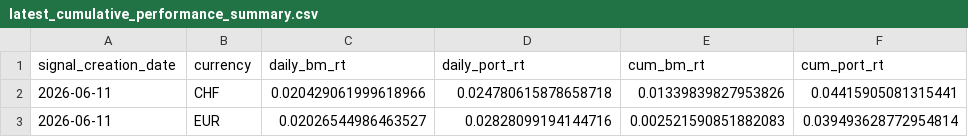
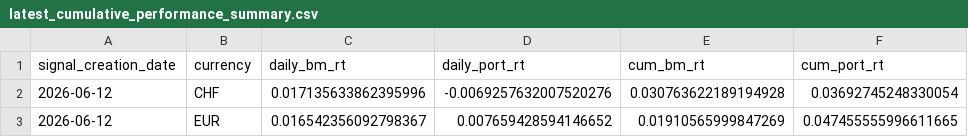
Before and after one commit to ebinger-analytics/quant-stock-signals, a CSV file: latest_cumulative_performance_summary.csv, drawn as a sheet.

```diff
--- a/latest_cumulative_performance_summary.csv
+++ b/latest_cumulative_performance_summary.csv
@@ -1,3 +1,3 @@
 signal_creation_date,currency,daily_bm_rt,daily_port_rt,cum_bm_rt,cum_port_rt
-2026-06-11,CHF,0.020429061999618966,0.024780615878658718,0.01339839827953826,0.04415905081315441
-2026-06-11,EUR,0.02026544986463527,0.02828099194144716,0.002521590851882083,0.039493628772954814
+2026-06-12,CHF,0.017135633862395996,-0.0069257632007520276,0.030763622189194928,0.03692745248330054
+2026-06-12,EUR,0.016542356092798367,0.007659428594146652,0.01910565999847269,0.047455555996611665
```
Also changed, not shown: latest_daily_performance_metrics.csv, latest_signal.csv.
